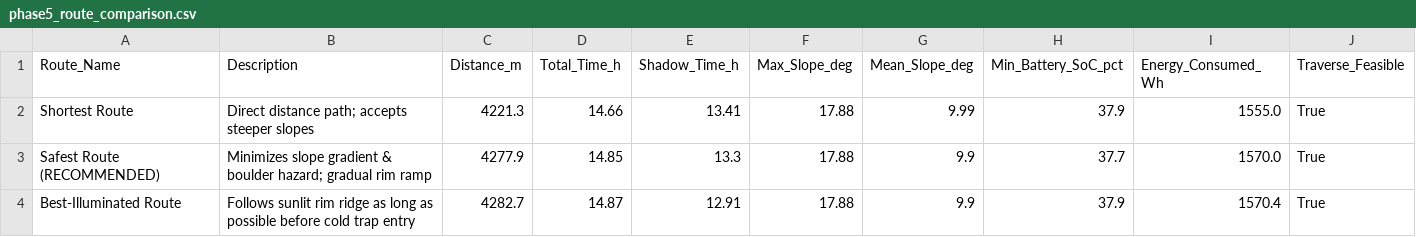
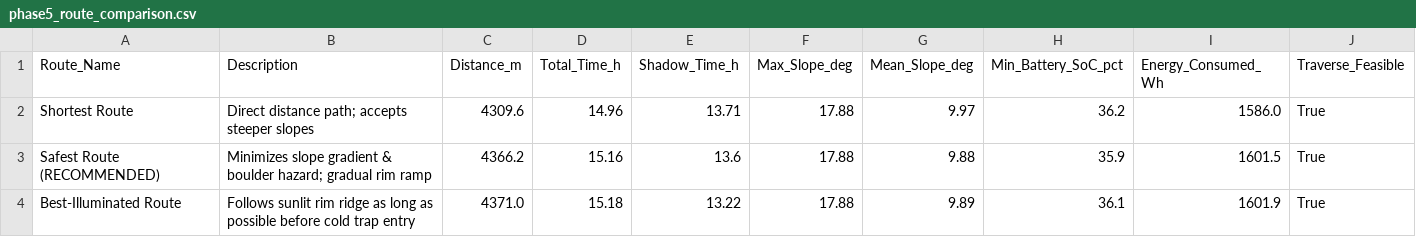
Before and after one commit to TomHacker69/LunaTrace, a CSV file: outputs/tables/phase5_route_comparison.csv, drawn as a sheet.

Commit message:
Update outputs, test suite, and add gitignore

```diff
--- a/outputs/tables/phase5_route_comparison.csv
+++ b/outputs/tables/phase5_route_comparison.csv
@@ -1,4 +1,4 @@
 Route_Name,Description,Distance_m,Total_Time_h,Shadow_Time_h,Max_Slope_deg,Mean_Slope_deg,Min_Battery_SoC_pct,Energy_Consumed_Wh,Traverse_Feasible
-Shortest Route,Direct distance path; accepts steeper slopes,4221.3,14.66,13.41,17.88,9.99,37.9,1555.0,True
-Safest Route (RECOMMENDED),Minimizes slope gradient & boulder hazard; gradual rim ramp,4277.9,14.85,13.3,17.88,9.9,37.7,1570.0,True
-Best-Illuminated Route,Follows sunlit rim ridge as long as possible before cold trap entry,4282.7,14.87,12.91,17.88,9.9,37.9,1570.4,True
+Shortest Route,Direct distance path; accepts steeper slopes,4309.6,14.96,13.71,17.88,9.97,36.2,1586.0,True
+Safest Route (RECOMMENDED),Minimizes slope gradient & boulder hazard; gradual rim ramp,4366.2,15.16,13.6,17.88,9.88,35.9,1601.5,True
+Best-Illuminated Route,Follows sunlit rim ridge as long as possible before cold trap entry,4371.0,15.18,13.22,17.88,9.89,36.1,1601.9,True
```
Also changed, not shown: outputs/tables/phase1_polarimetric_summary.csv, outputs/tables/phase6_ice_volume_estimates.csv, 20 other files.
